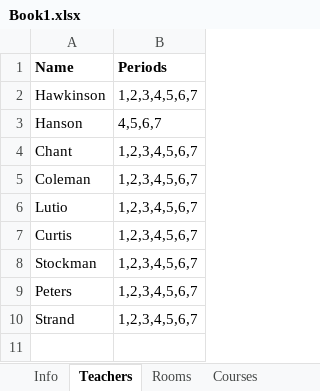
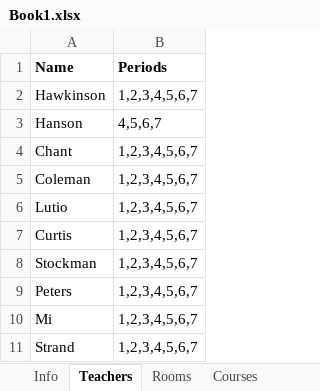
Before and after one commit to Py-mon/Class-Scheduler, an Excel workbook: Book1.xlsx, sheet Teachers, drawn as a sheet; values as stored, in another font and other column widths than the file's, no borders; the diff names each change by its address in the sheet, - before the commit and + after, or states it on an @@ line.

```diff
--- a/Book1.xlsx (sheet Teachers)
+++ b/Book1.xlsx (sheet Teachers)
+row 10: Mi | 1,2,3,4,5,6,7
```
Also changed, not shown: sheet Courses, sheet Grades, sheet Rooms, 4 other files.
